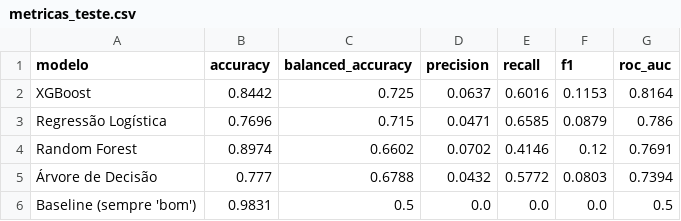
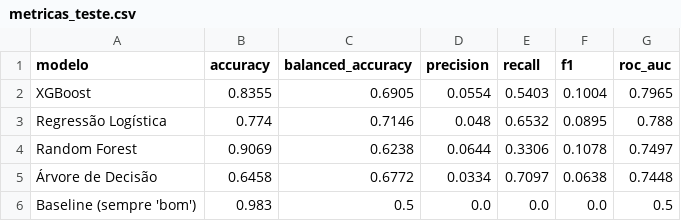
Before and after one commit to andersonelao2-code/tech-challenge-cartao-credito, a CSV file: results/metrics/metricas_teste.csv, drawn as a sheet.

```diff
--- a/results/metrics/metricas_teste.csv
+++ b/results/metrics/metricas_teste.csv
@@ -1,6 +1,6 @@
 modelo,accuracy,balanced_accuracy,precision,recall,f1,roc_auc
-XGBoost,0.8442,0.725,0.0637,0.6016,0.1153,0.8164
-Regressão Logística,0.7696,0.715,0.0471,0.6585,0.0879,0.786
-Random Forest,0.8974,0.6602,0.0702,0.4146,0.12,0.7691
-Árvore de Decisão,0.777,0.6788,0.0432,0.5772,0.0803,0.7394
-Baseline (sempre 'bom'),0.9831,0.5,0.0,0.0,0.0,0.5
+XGBoost,0.8355,0.6905,0.0554,0.5403,0.1004,0.7965
+Regressão Logística,0.774,0.7146,0.048,0.6532,0.0895,0.788
+Random Forest,0.9069,0.6238,0.0644,0.3306,0.1078,0.7497
+Árvore de Decisão,0.6458,0.6772,0.0334,0.7097,0.0638,0.7448
+Baseline (sempre 'bom'),0.983,0.5,0.0,0.0,0.0,0.5
```
Also changed, not shown: results/metrics/captura_por_fatia.csv, results/metrics/cenario_so_cadastro.csv, 21 other files.
